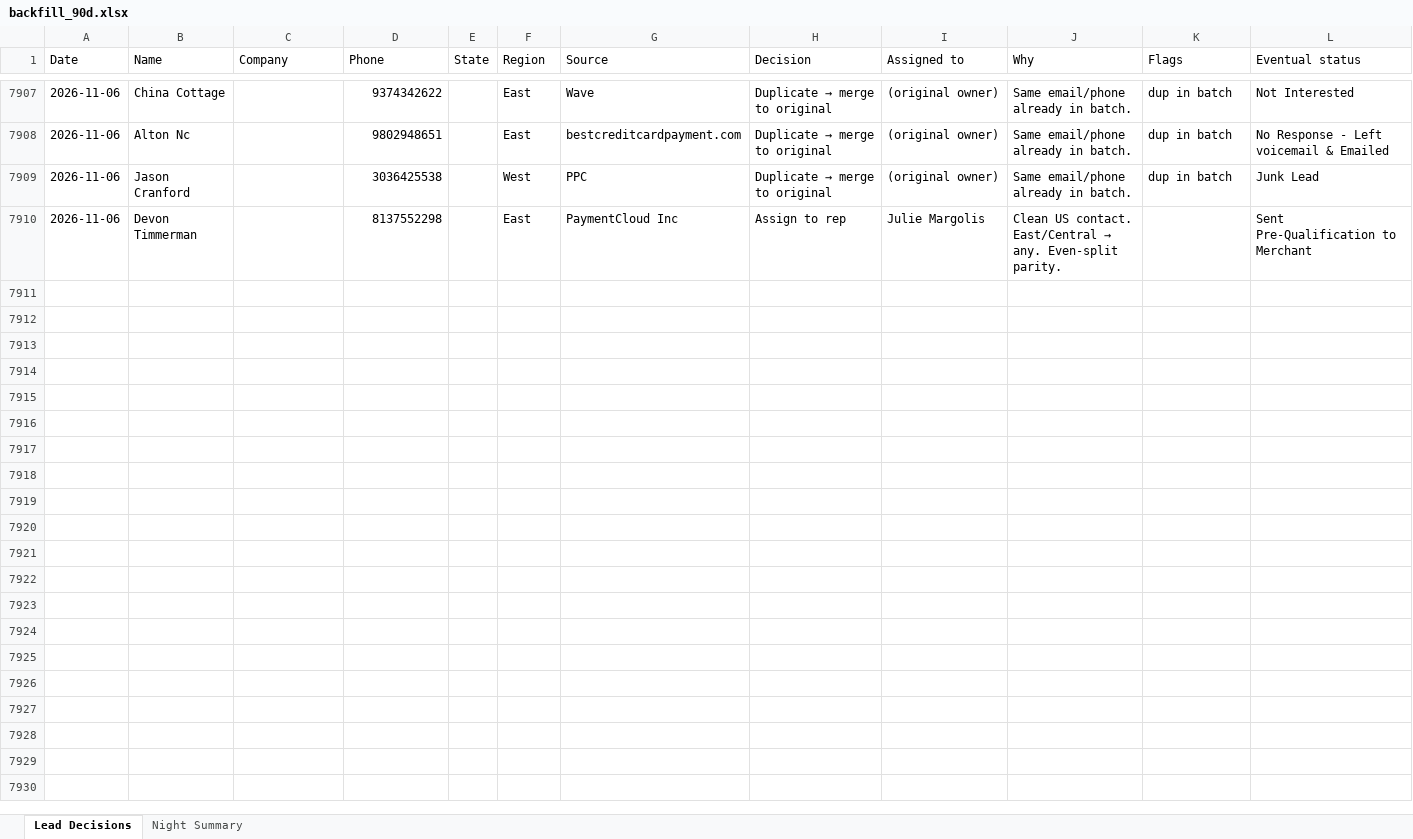
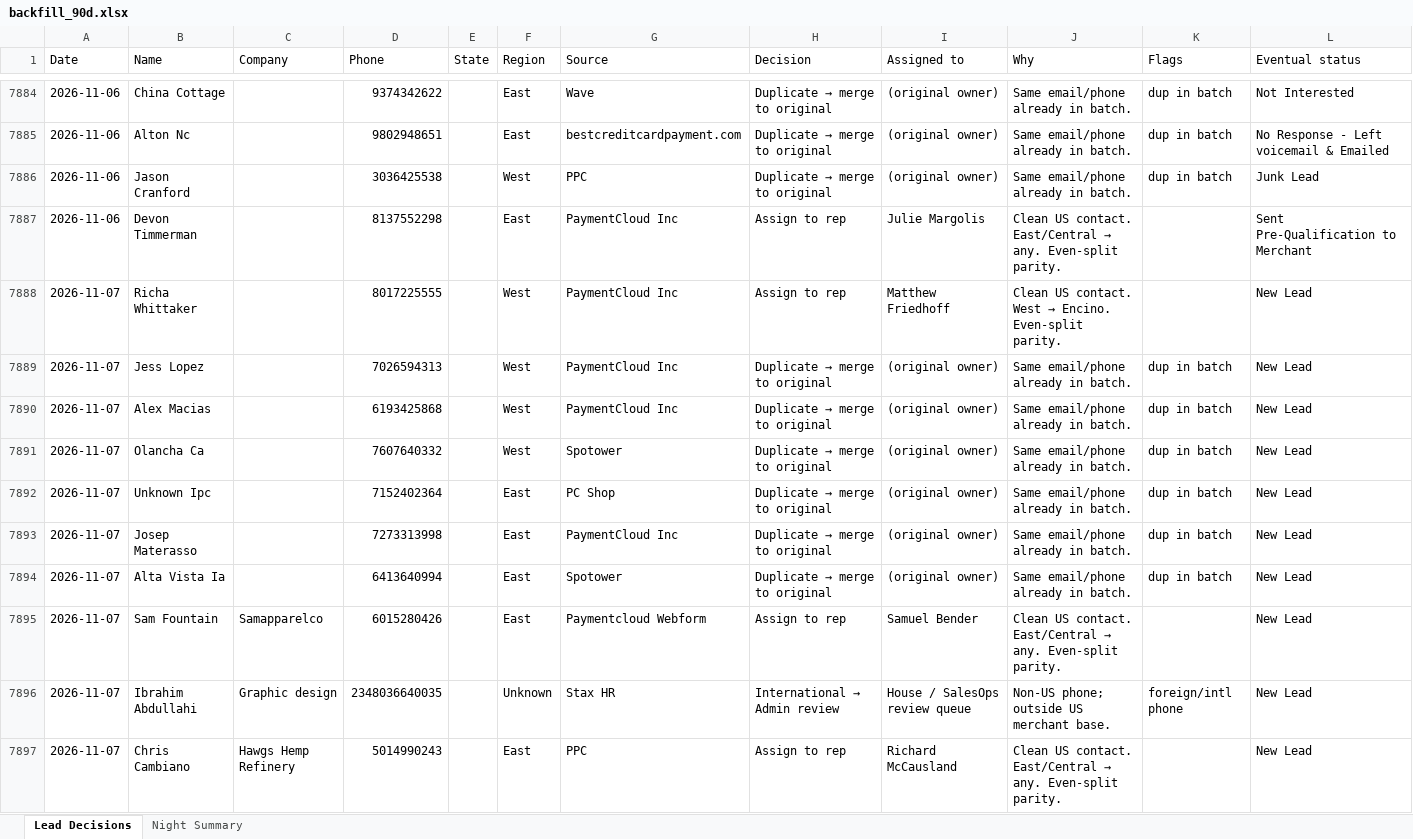
Before and after one commit to kurvnick/kurvpay-pcrep, an Excel workbook: logs/backfill_90d.xlsx, sheet Lead Decisions, drawn as a sheet; only a part is shown, gaps mark what is left out; values as stored, in another font and other column widths than the file's, no cell formats; the diff covers the shown part only; the diff names each change by its address in the sheet, - before the commit and + after, or states it on an @@ line.

Commit message:
Decision log 2026-11-07

```diff
--- a/logs/backfill_90d.xlsx (sheet Lead Decisions)
+++ b/logs/backfill_90d.xlsx (sheet Lead Decisions)
+row 7888: 2026-11-07 | Richa Whittaker |  | 8017225555 |  | West | PaymentCloud Inc | Assign to rep | Matthew Friedhoff | Clean US contact. West → Encino. Even-split parity. |  | New Lead
+row 7889: 2026-11-07 | Jess Lopez |  | 7026594313 |  | West | PaymentCloud Inc | Duplicate → merge to original | (original owner) | Same email/phone already in batch. | dup in batch | New Lead
+row 7890: 2026-11-07 | Alex Macias |  | 6193425868 |  | West | PaymentCloud Inc | Duplicate → merge to original | (original owner) | Same email/phone already in batch. | dup in batch | New Lead
+row 7891: 2026-11-07 | Olancha Ca |  | 7607640332 |  | West | Spotower | Duplicate → merge to original | (original owner) | Same email/phone already in batch. | dup in batch | New Lead
+row 7892: 2026-11-07 | Unknown Ipc |  | 7152402364 |  | East | PC Shop | Duplicate → merge to original | (original owner) | Same email/phone already in batch. | dup in batch | New Lead
+row 7893: 2026-11-07 | Josep Materasso |  | 7273313998 |  | East | PaymentCloud Inc | Duplicate → merge to original | (original owner) | Same email/phone already in batch. | dup in batch | New Lead
+row 7894: 2026-11-07 | Alta Vista Ia |  | 6413640994 |  | East | Spotower | Duplicate → merge to original | (original owner) | Same email/phone already in batch. | dup in batch | New Lead
+row 7895: 2026-11-07 | Sam Fountain | Samapparelco | 6015280426 |  | East | Paymentcloud Webform | Assign to rep | Samuel Bender | Clean US contact. East/Central → any. Even-split parity. |  | New Lead
+row 7896: 2026-11-07 | Ibrahim Abdullahi | Graphic design | 2348036640035 |  | Unknown | Stax HR | International → Admin review | House / SalesOps review queue | Non-US phone; outside US merchant base. | foreign/intl phone | New Lead
+row 7897: 2026-11-07 | Chris Cambiano | Hawgs Hemp Refinery | 5014990243 |  | East | PPC | Assign to rep | Richard McCausland | Clean US contact. East/Central → any. Even-split parity. |  | New Lead
```
Also changed, not shown: 42 added rows, 23 removed rows and 163 edited cells elsewhere in this sheet, sheet Night Summary, cell formats.
